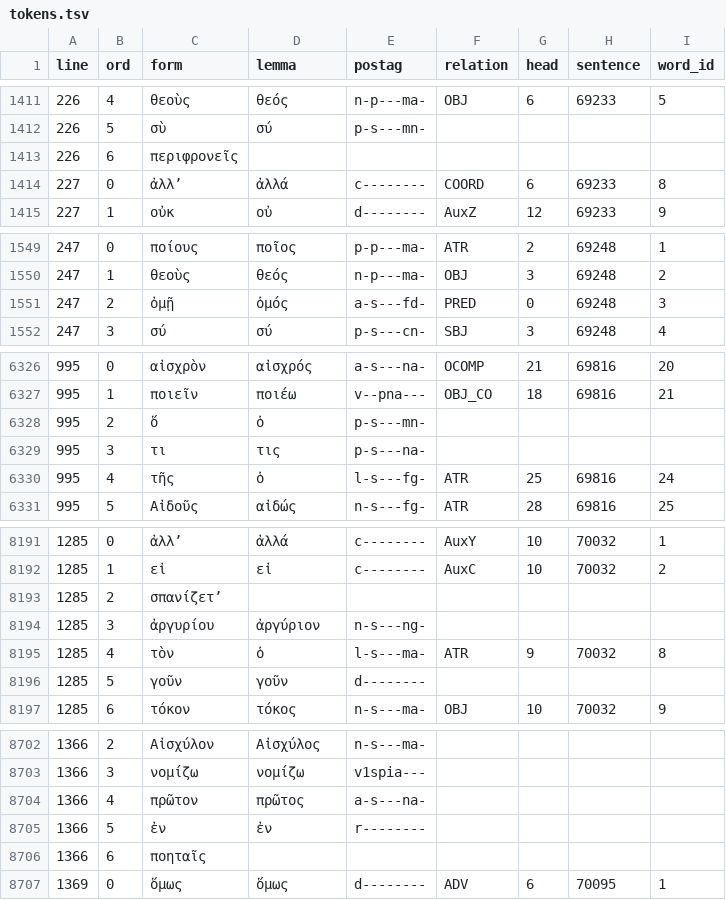
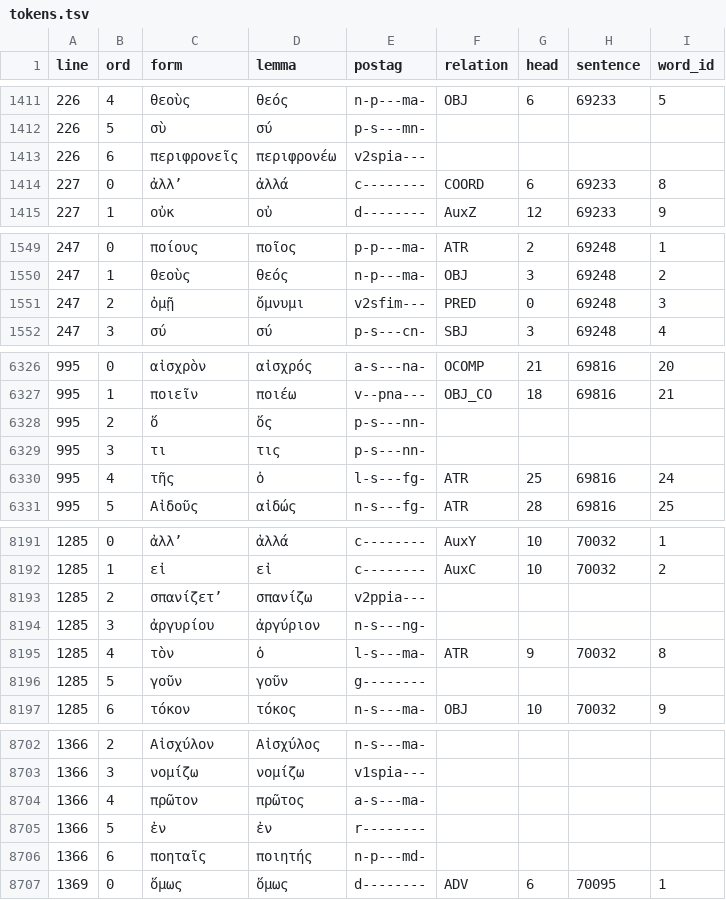
Before and after one commit to polemistes/anagnosis, a TSV file: texts/clouds/tokens.tsv, drawn as a sheet; only a part is shown, gaps mark what is left out; the diff covers the shown part only.

```diff
--- a/texts/clouds/tokens.tsv
+++ b/texts/clouds/tokens.tsv
@@ -1412,3 +1412,3 @@ line	ord	form	lemma	postag	relation	head	sentence	word_id
 226	5	σὺ	σύ	p-s---mn-				
-226	6	περιφρονεῖς						
+226	6	περιφρονεῖς	περιφρονέω	v2spia---				
 227	0	ἀλλʼ	ἀλλά	c--------	COORD	6	69233	8
@@ -1550,3 +1550,3 @@ line	ord	form	lemma	postag	relation	head	sentence	word_id
 247	1	θεοὺς	θεός	n-p---ma-	OBJ	3	69248	2
-247	2	ὀμῇ	ὁμός	a-s---fd-	PRED	0	69248	3
+247	2	ὀμῇ	ὄμνυμι	v2sfim---	PRED	0	69248	3
 247	3	σύ	σύ	p-s---cn-	SBJ	3	69248	4
@@ -6327,4 +6327,4 @@ line	ord	form	lemma	postag	relation	head	sentence	word_id
 995	1	ποιεῖν	ποιέω	v--pna---	OBJ_CO	18	69816	21
-995	2	ὅ	ὁ	p-s---mn-				
-995	3	τι	τις	p-s---na-				
+995	2	ὅ	ὅς	p-s---nn-				
+995	3	τι	τις	p-s---nn-				
 995	4	τῆς	ὁ	l-s---fg-	ATR	25	69816	24
@@ -8192,6 +8192,6 @@ line	ord	form	lemma	postag	relation	head	sentence	word_id
 1285	1	εἰ	εἰ	c--------	AuxC	10	70032	2
-1285	2	σπανίζετʼ						
+1285	2	σπανίζετʼ	σπανίζω	v2ppia---				
 1285	3	ἀργυρίου	ἀργύριον	n-s---ng-				
 1285	4	τὸν	ὁ	l-s---ma-	ATR	9	70032	8
-1285	5	γοῦν	γοῦν	d--------				
+1285	5	γοῦν	γοῦν	g--------				
 1285	6	τόκον	τόκος	n-s---ma-	OBJ	10	70032	9
@@ -8703,5 +8703,5 @@ line	ord	form	lemma	postag	relation	head	sentence	word_id
 1366	3	νομίζω	νομίζω	v1spia---				
-1366	4	πρῶτον	πρῶτος	a-s---na-				
+1366	4	πρῶτον	πρῶτος	a-s---ma-				
 1366	5	ἐν	ἐν	r--------				
-1366	6	ποηταῖς						
+1366	6	ποηταῖς	ποιητής	n-p---md-				
 1369	0	ὅμως	ὅμως	d--------	ADV	6	70095	1
```
Also changed, not shown: 78 edited cells elsewhere in this file, 1 other file.
